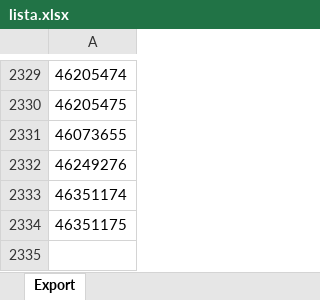
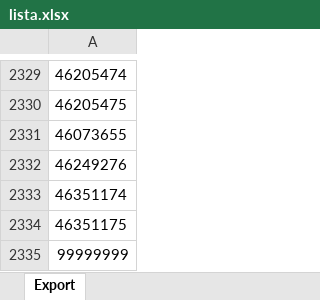
Before and after one commit to jefersonpigosso/consulta_caixas, an Excel workbook: files/lista.xlsx, sheet Export, drawn as a sheet; only a part is shown, gaps mark what is left out; values as stored, in another font and other column widths than the file's, no borders; the diff names each change by its address in the sheet, - before the commit and + after, or states it on an @@ line.

Commit message:
Add files via upload

```diff
--- a/files/lista.xlsx (sheet Export)
+++ b/files/lista.xlsx (sheet Export)
+row 2335: 99999999
```
